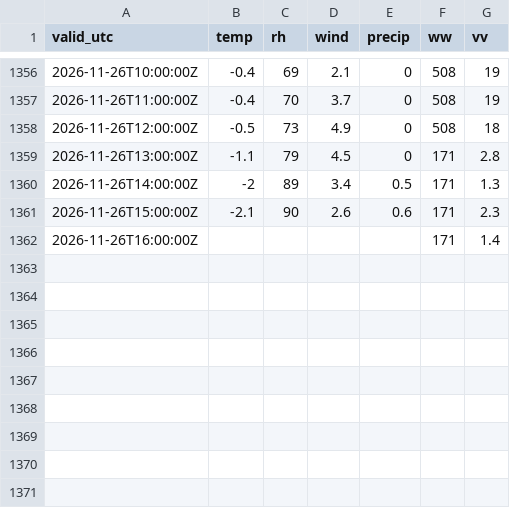
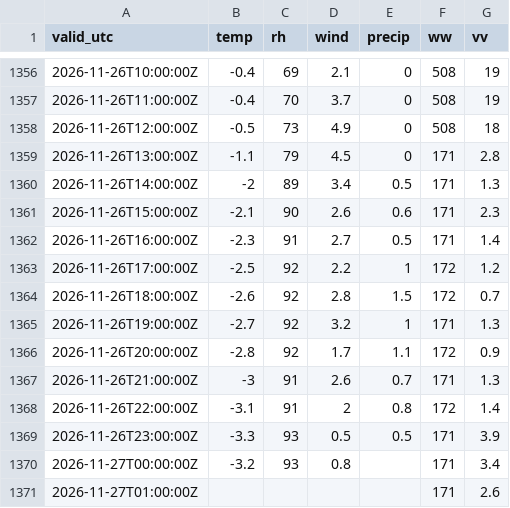
Before and after one commit to PetrBezousek/pocasi-srovnavac, a CSV file: data/observations.csv, drawn as a sheet; only a part is shown, gaps mark what is left out.

```diff
--- a/data/observations.csv
+++ b/data/observations.csv
@@ -1361,2 +1361,11 @@ valid_utc,temp,rh,wind,precip,ww,vv
 2026-11-26T15:00:00Z,-2.1,90,2.6,0.6,171,2.3
-2026-11-26T16:00:00Z,,,,,171,1.4
+2026-11-26T16:00:00Z,-2.3,91,2.7,0.5,171,1.4
+2026-11-26T17:00:00Z,-2.5,92,2.2,1,172,1.2
+2026-11-26T18:00:00Z,-2.6,92,2.8,1.5,172,0.7
+2026-11-26T19:00:00Z,-2.7,92,3.2,1,171,1.3
+2026-11-26T20:00:00Z,-2.8,92,1.7,1.1,172,0.9
+2026-11-26T21:00:00Z,-3,91,2.6,0.7,171,1.3
+2026-11-26T22:00:00Z,-3.1,91,2,0.8,172,1.4
+2026-11-26T23:00:00Z,-3.3,93,0.5,0.5,171,3.9
+2026-11-27T00:00:00Z,-3.2,93,0.8,,171,3.4
+2026-11-27T01:00:00Z,,,,,171,2.6
```
Also changed, not shown: data/runs.csv, 2 other files.
